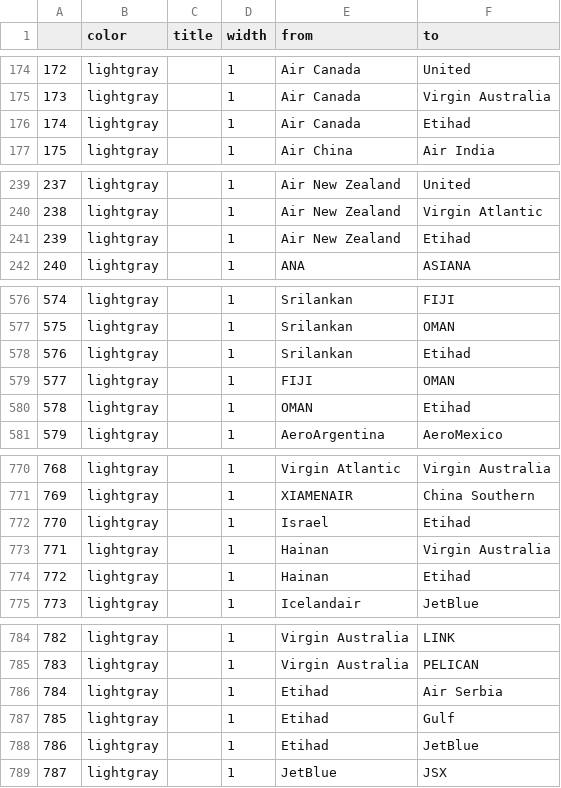
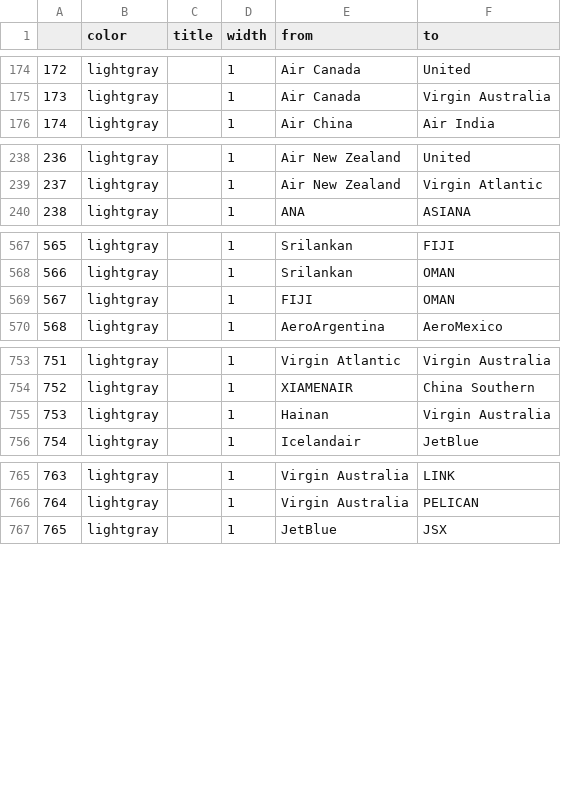
Before and after one commit to pinyili2/1, a CSV file: edges.csv, drawn as a sheet; only a part is shown, gaps mark what is left out; removed rows and columns are numbered as before the commit, all else as after; the diff covers the shown part only; the diff names each change by its address in the sheet, - before the commit and + after, or states it on an @@ line.

```diff
--- a/edges.csv
+++ b/edges.csv
@@ column A renumbered from row 4 down @@
-row 176: 174 | lightgray |  | 1 | Air Canada | Etihad
-row 241: 239 | lightgray |  | 1 | Air New Zealand | Etihad
-row 578: 576 | lightgray |  | 1 | Srilankan | Etihad
-row 580: 578 | lightgray |  | 1 | OMAN | Etihad
-row 772: 770 | lightgray |  | 1 | Israel | Etihad
-row 774: 772 | lightgray |  | 1 | Hainan | Etihad
-row 786: 784 | lightgray |  | 1 | Etihad | Air Serbia
-row 787: 785 | lightgray |  | 1 | Etihad | Gulf
-row 788: 786 | lightgray |  | 1 | Etihad | JetBlue
```
Also changed, not shown: 13 removed rows and 1 moved row elsewhere in this file, nodes.csv, out.csv, 7 other files.
